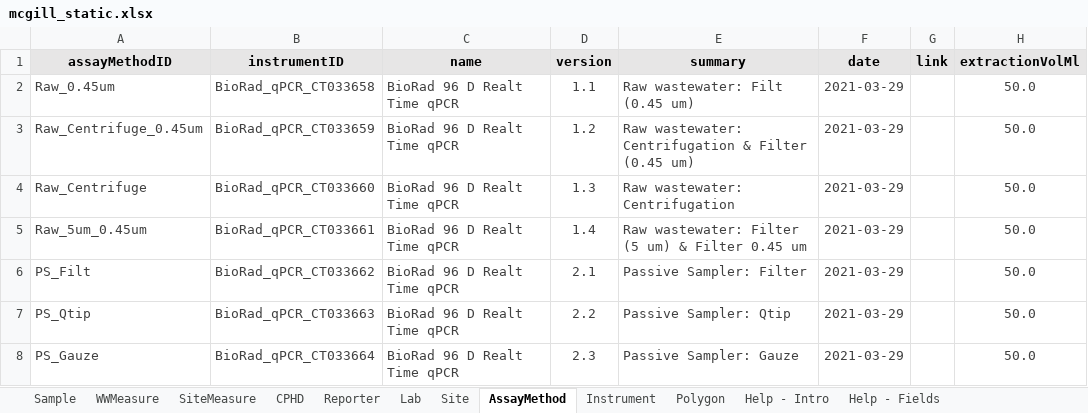
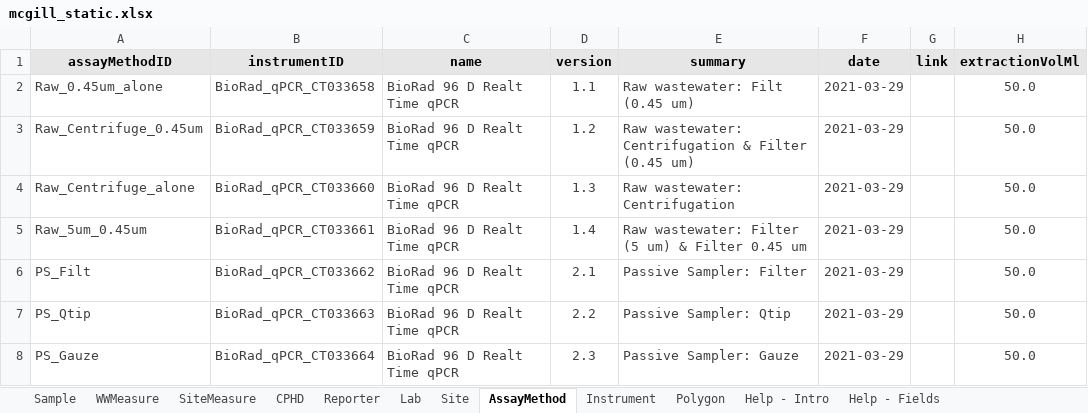
Before and after one commit to modelEAU/ODM-Import, an Excel workbook: Data/Lab/McGill/mcgill_static.xlsx, sheet AssayMethod, drawn as a sheet; only a part is shown; values as stored, in another font and other column widths than the file's, no borders; table styles not drawn; the diff names each change by its address in the sheet, - before the commit and + after, or states it on an @@ line.

Commit message:
mcgill mapper runs! very slow though

```diff
--- a/Data/Lab/McGill/mcgill_static.xlsx (sheet AssayMethod)
+++ b/Data/Lab/McGill/mcgill_static.xlsx (sheet AssayMethod)
-A2 (assayMethodID): Raw_0.45um
+A2 (assayMethodID): Raw_0.45um_alone
-A4 (assayMethodID): Raw_Centrifuge
+A4 (assayMethodID): Raw_Centrifuge_alone
```
Also changed, not shown: 5 other files.
